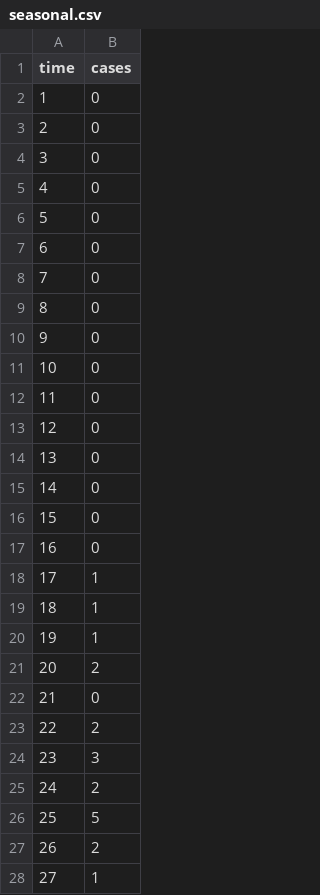
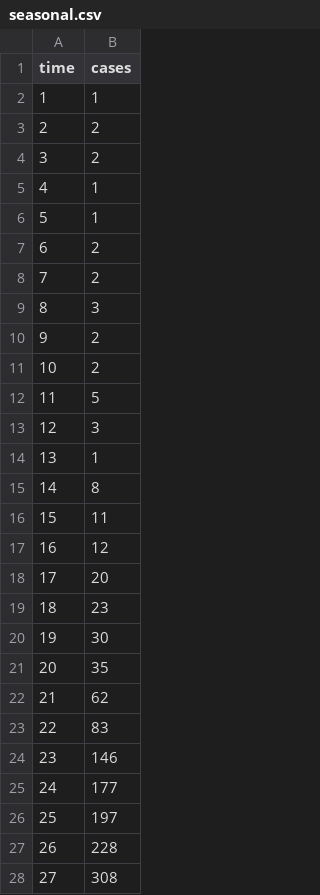
Before and after one commit to airbornemint/outbreak-inference, a CSV file: vignettes/seasonal.csv, drawn as a sheet; only a part is shown; the diff covers the shown part only.

```diff
--- a/vignettes/seasonal.csv
+++ b/vignettes/seasonal.csv
@@ -1,28 +1,28 @@
 "time","cases"
-1,0
-2,0
-3,0
-4,0
-5,0
-6,0
-7,0
-8,0
-9,0
-10,0
-11,0
-12,0
-13,0
-14,0
-15,0
-16,0
-17,1
-18,1
-19,1
-20,2
-21,0
-22,2
-23,3
-24,2
-25,5
-26,2
-27,1
+1,1
+2,2
+3,2
+4,1
+5,1
+6,2
+7,2
+8,3
+9,2
+10,2
+11,5
+12,3
+13,1
+14,8
+15,11
+16,12
+17,20
+18,23
+19,30
+20,35
+21,62
+22,83
+23,146
+24,177
+25,197
+26,228
+27,308
```
Also changed, not shown: 25 edited cells elsewhere in this file.
